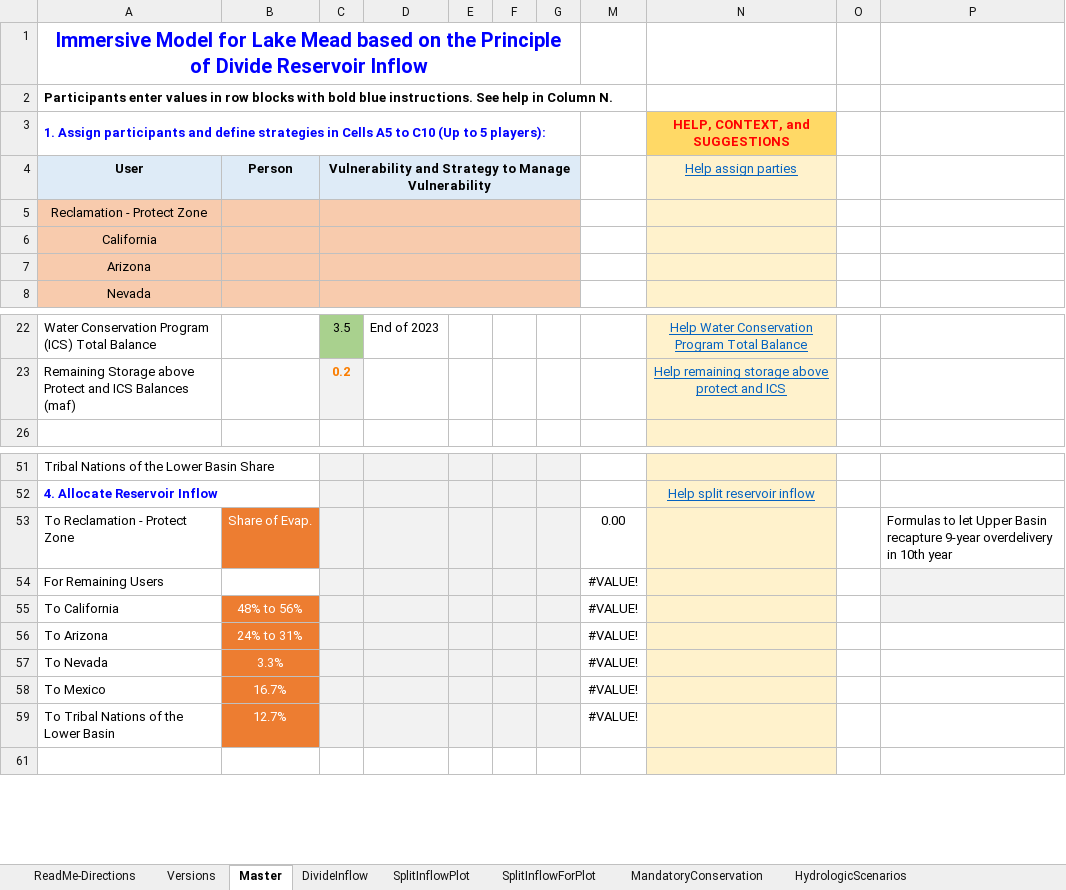
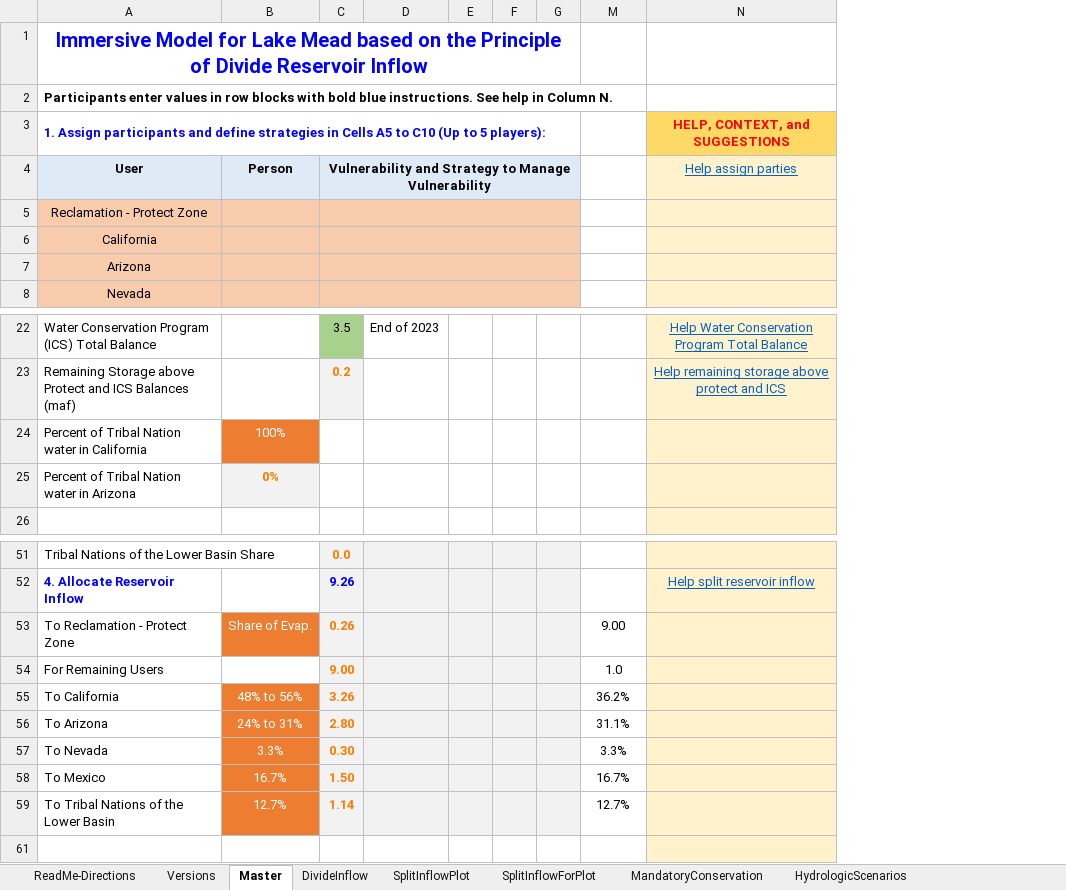
Before and after one commit to dzeke/ColoradoRiverCollaborate, an Excel workbook: LakeMeadWaterBankDivideInflow/LakeMeadWaterBankDivideInflow.xlsx, sheet Master, drawn as a sheet; only a part is shown, gaps mark what is left out; values as stored, in another font and other column widths than the file's, no borders; conditional formats not drawn; removed rows and columns are numbered as before the commit, all else as after; the diff names each change by its address in the sheet, - before the commit and + after, or states it on an @@ line.

Commit message:
Add parameter % of tribal water in California and Arizona

```diff
--- a/LakeMeadWaterBankDivideInflow/LakeMeadWaterBankDivideInflow.xlsx (sheet Master)
+++ b/LakeMeadWaterBankDivideInflow/LakeMeadWaterBankDivideInflow.xlsx (sheet Master)
-column C, row 4: Vulnerability and Strategy to Manage Vulnerability; rows 22-23: 3.5 | 0.2
+column C, row 4: Vulnerability and Strategy to Manage Vulnerability; rows 22-23: 3.5 | 0.2; rows 51-59: 0.0 | 9.26 | 0.26 | 9.00 | 3.26 | 2.80 | 0.30 | 1.50 | 1.14
-column O, empty
-column P, row 53: Formulas to let Upper Basin recapture 9-year overdelivery in 10th year
+row 24: Percent of Tribal Nation water in California | 100%
+row 25: Percent of Tribal Nation water in Arizona | 0%
-M53: 0.00
+M53: 9.00
-M54: #VALUE!
+M54: 1.0
-M55: #VALUE!
+M55: 36.2%
-M56: #VALUE!
+M56: 31.1%
-M57: #VALUE!
+M57: 3.3%
-M58: #VALUE!
+M58: 16.7%
-M59: #VALUE!
+M59: 12.7%
```
Also changed, not shown: sheet SplitInflowForPlot, sheet Versions, formulas that keep their value, hidden cells.
